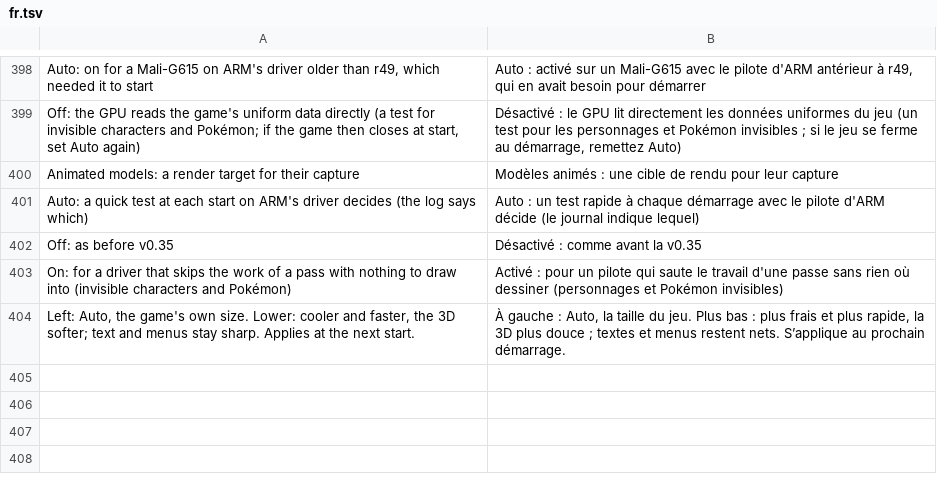
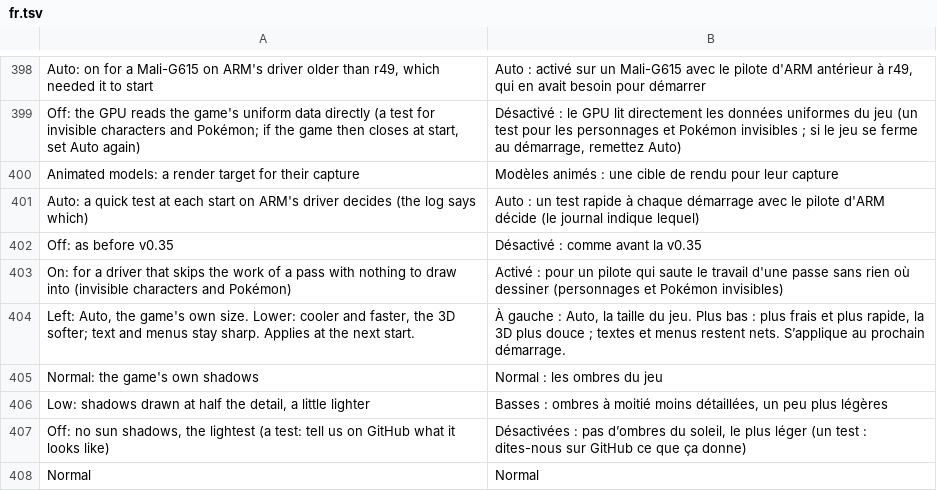
Before and after one commit to rahmaniss/Paldea-Native-Android, a TSV file: dm/android/app/assets/lang/fr.tsv, drawn as a sheet; only a part is shown, gaps mark what is left out; the diff names each change by its address in the sheet, - before the commit and + after, or states it on an @@ line.

Commit message:
Scarlet / Violet menu: Graphics Lowest (handheld, 3D at 75 %) and a Shadows choice (Normal / Low 512 / Off)

```diff
--- a/dm/android/app/assets/lang/fr.tsv
+++ b/dm/android/app/assets/lang/fr.tsv
+row 405: Normal: the game's own shadows | Normal : les ombres du jeu
+row 406: Low: shadows drawn at half the detail, a little lighter | Basses : ombres à moitié moins détaillées, un peu plus légères
+row 407: Off: no sun shadows, the lightest (a test: tell us on GitHub what it looks like) | Désactivées : pas d’ombres du soleil, le plus léger (un test : dites-nous sur GitHub ce que ça donne)
+row 408: Normal | Normal
```
Also changed, not shown: dm/android/app/assets/lang/es.tsv, dm/android/app/assets/lang/ja.tsv, 2 other files.
